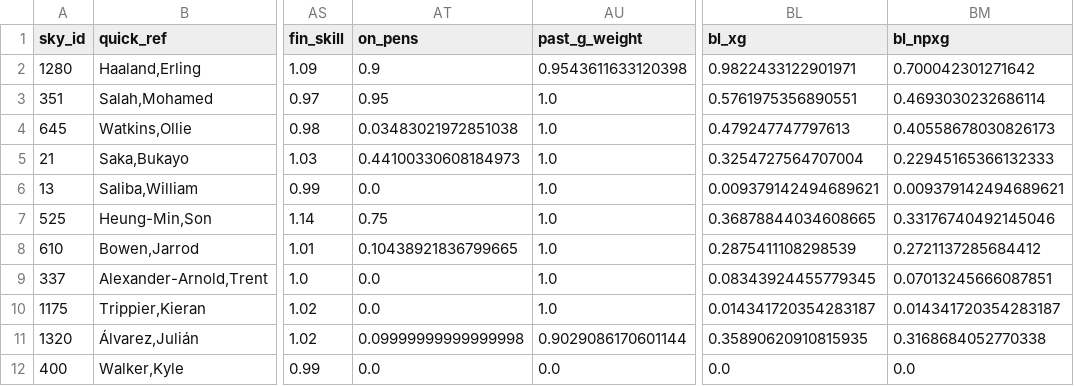
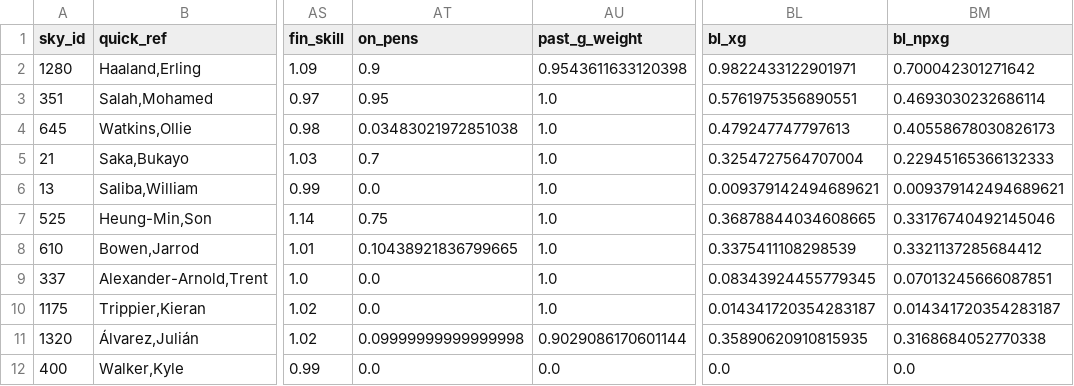
Before and after one commit to SamTroy/SkyFF_Optimization, a CSV file: data/prior_player_data.csv, drawn as a sheet; only a part is shown, gaps mark what is left out; the diff names each change by its address in the sheet, - before the commit and + after, or states it on an @@ line.

```diff
--- a/data/prior_player_data.csv
+++ b/data/prior_player_data.csv
-AT5 (on_pens): 0.44100330608184973
+AT5 (on_pens): 0.7
-BL8 (bl_xg): 0.2875411108298539
+BL8 (bl_xg): 0.3375411108298539
-BM8 (bl_npxg): 0.2721137285684412
+BM8 (bl_npxg): 0.3321137285684412
```
Also changed, not shown: 1 other file.
